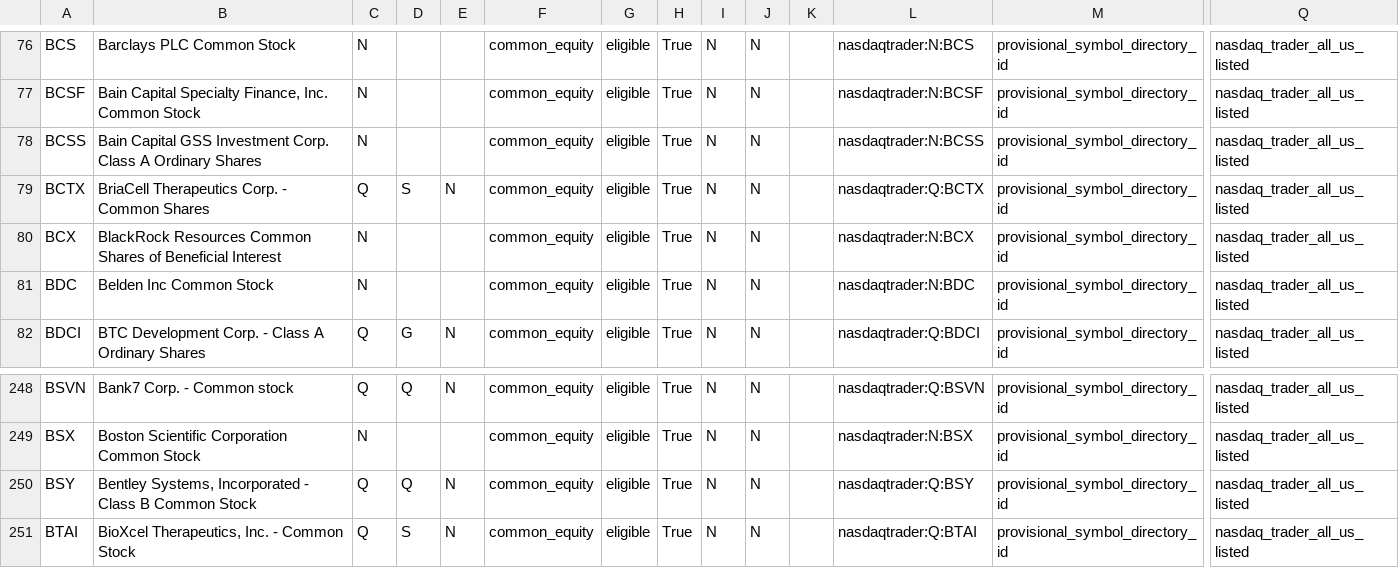
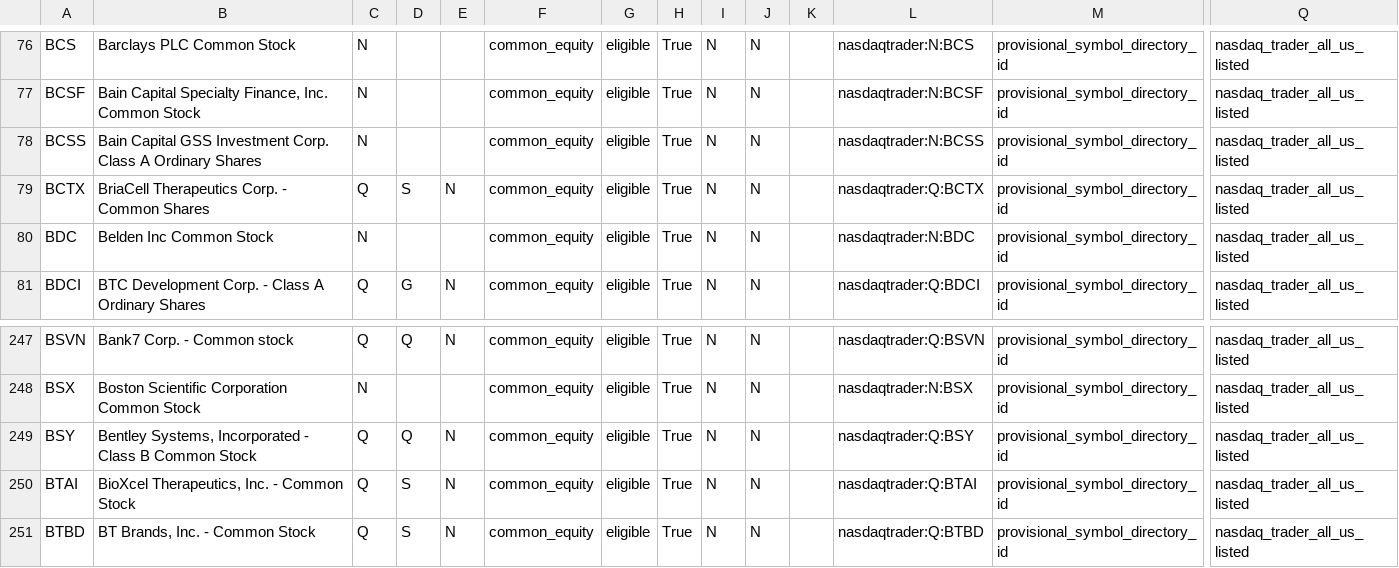
Before and after one commit to chelovekodessa/qrgf-market-data, a CSV file: data/latest/pages/page-0004.csv, drawn as a sheet; only a part is shown, gaps mark what is left out; removed rows and columns are numbered as before the commit, all else as after; rows hold the shown columns only; the diff names each change by its address in the sheet, - before the commit and + after, or states it on an @@ line.

```diff
--- a/data/latest/pages/page-0004.csv
+++ b/data/latest/pages/page-0004.csv
-row 80: BCX | BlackRock Resources Common Shares of Beneficial Interest | N |  |  | common_equity | eligible | True | N | N |  | nasdaqtrader:N:BCX | provisional_symbol_directory_id | nasdaq_trader_all_us_listed
+row 251: BTBD | BT Brands, Inc. - Common Stock | Q | S | N | common_equity | eligible | True | N | N |  | nasdaqtrader:Q:BTBD | provisional_symbol_directory_id | nasdaq_trader_all_us_listed
```
Also changed, not shown: data/latest/pages/page-0006.csv, data/latest/pages/page-0007.csv, 16 other files.
